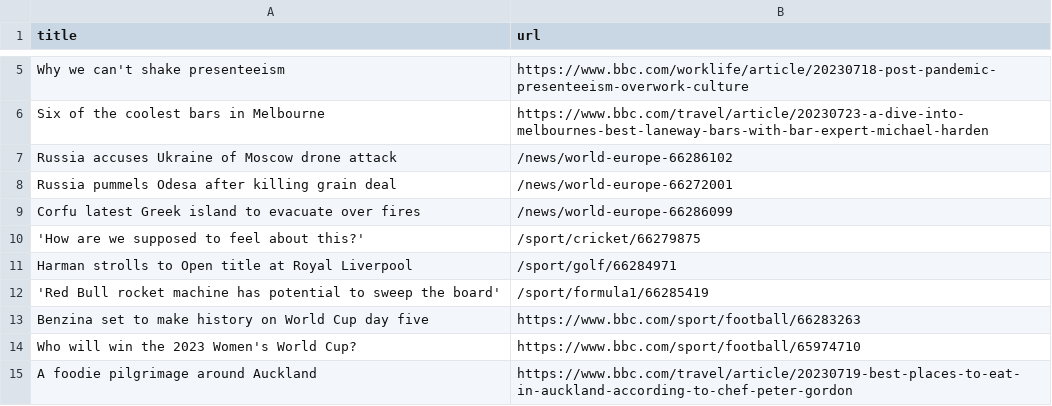
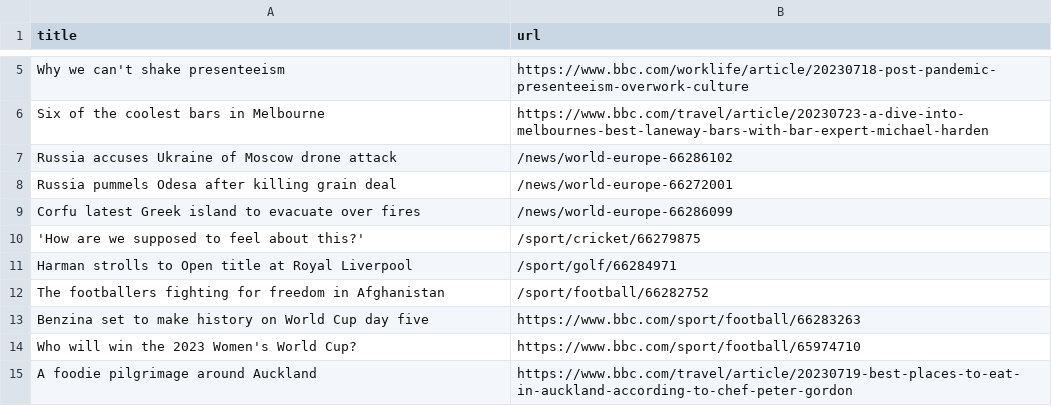
Before and after one commit to amanda-chn/automatic-scraper-bbc, a CSV file: bbc.csv, drawn as a sheet; only a part is shown, gaps mark what is left out.

```diff
--- a/bbc.csv
+++ b/bbc.csv
@@ -11,3 +11,3 @@ Corfu latest Greek island to evacuate over fires,/news/world-europe-66286099
 Harman strolls to Open title at Royal Liverpool,/sport/golf/66284971
-'Red Bull rocket machine has potential to sweep the board',/sport/formula1/66285419
+The footballers fighting for freedom in Afghanistan,/sport/football/66282752
 Benzina set to make history on World Cup day five,https://www.bbc.com/sport/football/66283263
```
